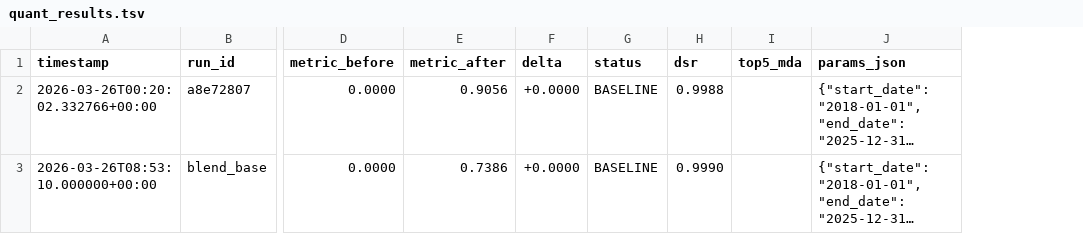
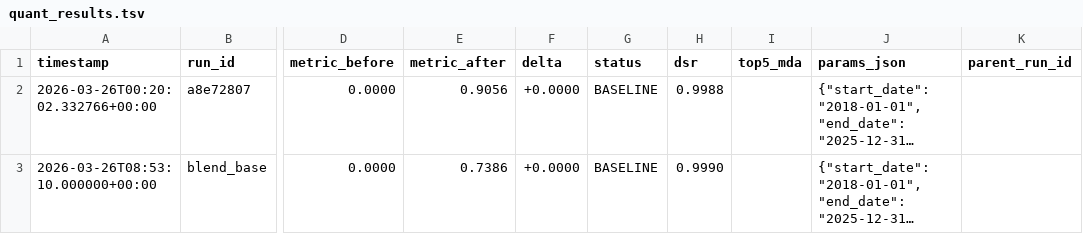
Before and after one commit to pederbkoppang-bit/pyfinagent, a TSV file: backend/backtest/experiments/quant_results.tsv, drawn as a sheet; only a part is shown, gaps mark what is left out; long unchanged cells end in …; the diff covers the shown part only; the diff names each change by its address in the sheet, - before the commit and + after, or states it on an @@ line.

```diff
--- a/backend/backtest/experiments/quant_results.tsv
+++ b/backend/backtest/experiments/quant_results.tsv
+column K (parent_run_id), empty
```
Also changed, not shown: 2 added rows elsewhere in this file, 5 other files.
